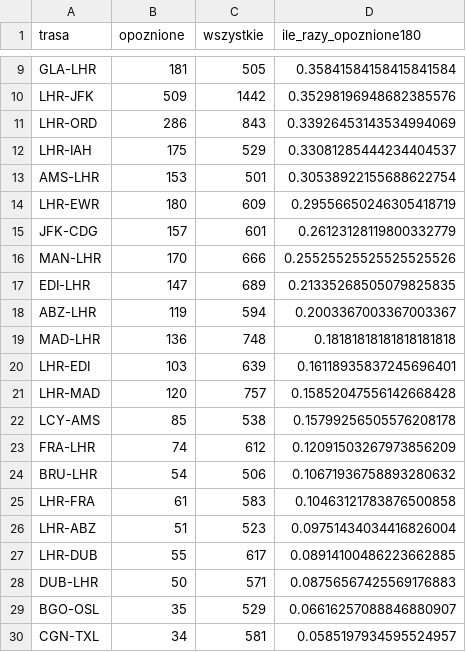
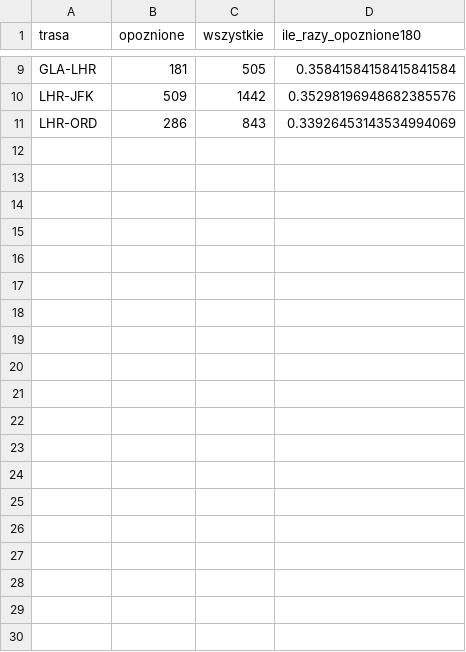
Before and after one commit to infoshareacademy/jdsz1-sqluci, a CSV file: PROJEKT/MAGDA/opoznione180.csv, drawn as a sheet; only a part is shown, gaps mark what is left out; the diff covers the shown part only.

```diff
--- a/PROJEKT/MAGDA/opoznione180.csv
+++ b/PROJEKT/MAGDA/opoznione180.csv
@@ -11,20 +11 @@ LHR-JFK,509,1442,0.35298196948682385576
 LHR-ORD,286,843,0.33926453143534994069
-LHR-IAH,175,529,0.33081285444234404537
-AMS-LHR,153,501,0.30538922155688622754
-LHR-EWR,180,609,0.29556650246305418719
-JFK-CDG,157,601,0.26123128119800332779
-MAN-LHR,170,666,0.25525525525525525526
-EDI-LHR,147,689,0.21335268505079825835
-ABZ-LHR,119,594,0.2003367003367003367
-MAD-LHR,136,748,0.18181818181818181818
-LHR-EDI,103,639,0.16118935837245696401
-LHR-MAD,120,757,0.15852047556142668428
-LCY-AMS,85,538,0.15799256505576208178
-FRA-LHR,74,612,0.12091503267973856209
-BRU-LHR,54,506,0.10671936758893280632
-LHR-FRA,61,583,0.10463121783876500858
-LHR-ABZ,51,523,0.09751434034416826004
-LHR-DUB,55,617,0.08914100486223662885
-DUB-LHR,50,571,0.08756567425569176883
-BGO-OSL,35,529,0.06616257088846880907
-CGN-TXL,34,581,0.0585197934595524957
```
Also changed, not shown: 23 removed rows elsewhere in this file, PROJEKT/MAGDA/anulowane.csv, PROJEKT/MAGDA/opoznione15.csv, 1 other file.
